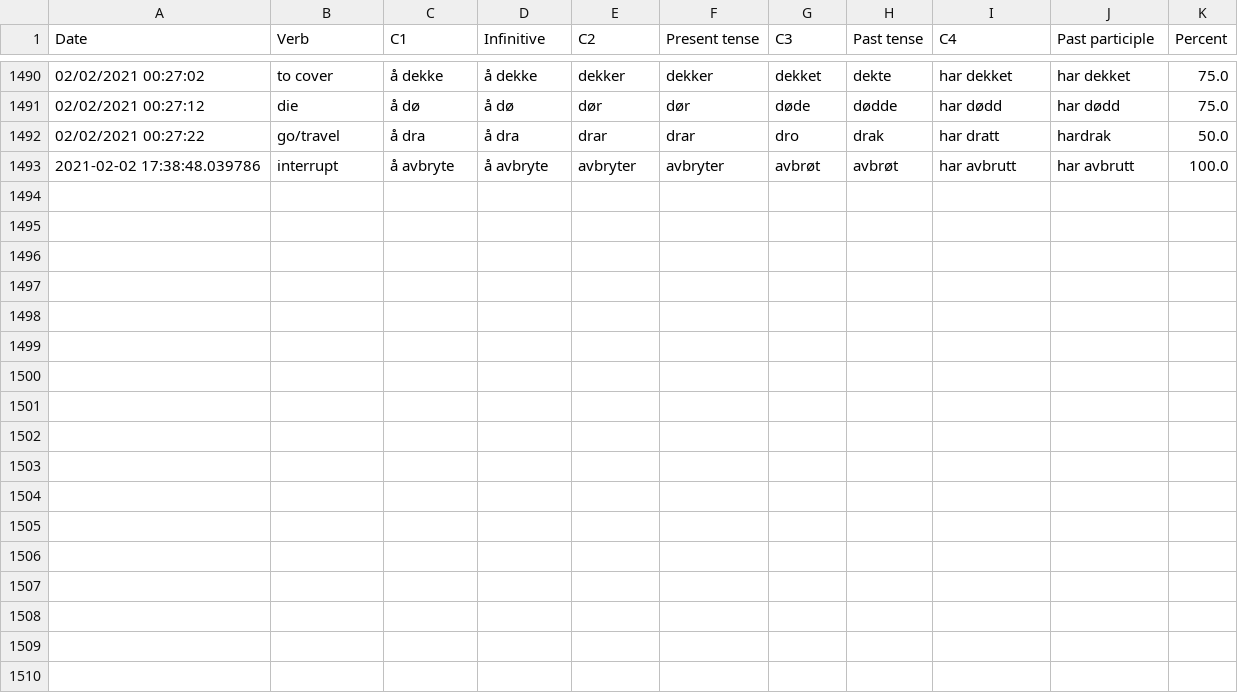
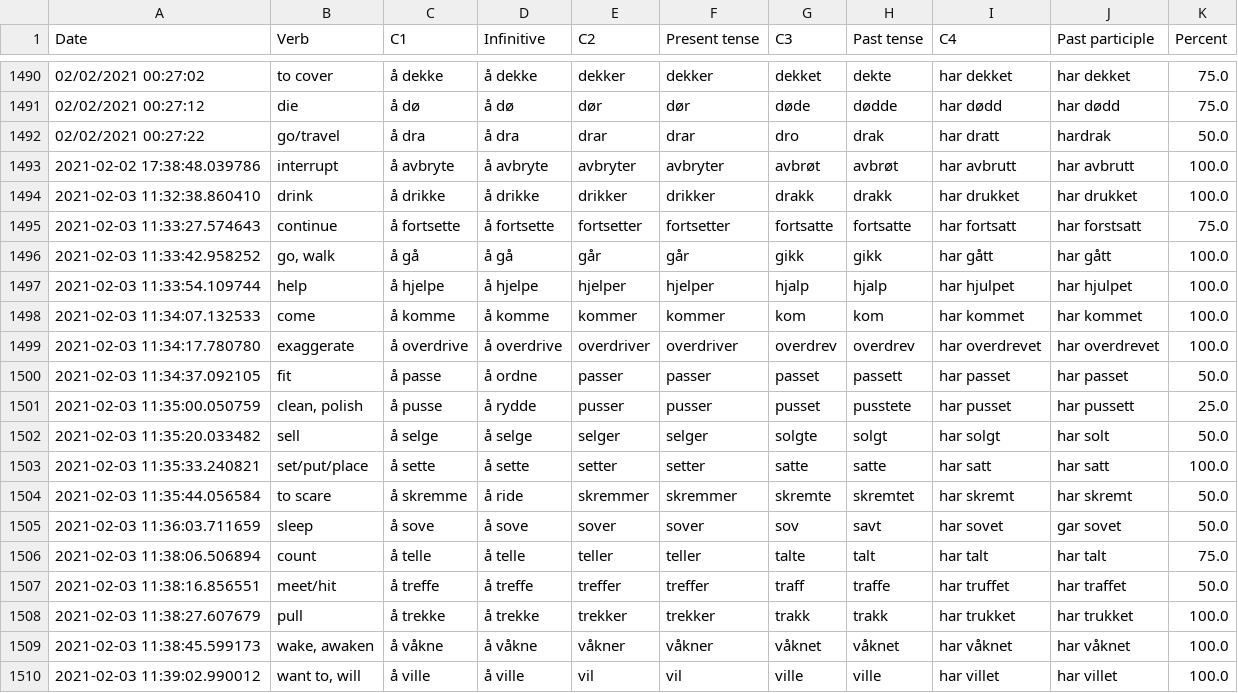
Before and after one commit to Amarilda/Norsk, a CSV file: VerbBender.csv, drawn as a sheet; only a part is shown, gaps mark what is left out.

Commit message:
Update VerbBender.csv

```diff
--- a/VerbBender.csv
+++ b/VerbBender.csv
@@ -1493 +1493,18 @@ Date,Verb,C1,Infinitive,C2,Present tense,C3,Past tense,C4,Past participle,Percen
 2021-02-02 17:38:48.039786,interrupt,å avbryte,å avbryte,avbryter,avbryter,avbrøt,avbrøt,har avbrutt,har avbrutt,100.0
+2021-02-03 11:32:38.860410,drink,å drikke,å drikke,drikker,drikker,drakk,drakk,har drukket,har drukket,100.0
+2021-02-03 11:33:27.574643,continue,å fortsette,å fortsette,fortsetter,fortsetter,fortsatte,fortsatte,har fortsatt,har forstsatt,75.0
+2021-02-03 11:33:42.958252,"go, walk",å gå,å gå,går,går,gikk,gikk,har gått,har gått,100.0
+2021-02-03 11:33:54.109744,help,å hjelpe,å hjelpe,hjelper,hjelper,hjalp,hjalp,har hjulpet,har hjulpet,100.0
+2021-02-03 11:34:07.132533,come,å komme,å komme,kommer,kommer,kom,kom,har kommet,har kommet,100.0
+2021-02-03 11:34:17.780780,exaggerate,å overdrive,å overdrive,overdriver,overdriver,overdrev,overdrev,har overdrevet,har overdrevet,100.0
+2021-02-03 11:34:37.092105,fit,å passe,å ordne,passer,passer,passet,passett,har passet,har passet,50.0
+2021-02-03 11:35:00.050759,"clean, polish",å pusse,å rydde,pusser,pusser,pusset,pusstete,har pusset,har pussett,25.0
+2021-02-03 11:35:20.033482,sell,å selge,å selge,selger,selger,solgte,solgt,har solgt,har solt,50.0
+2021-02-03 11:35:33.240821,set/put/place,å sette,å sette,setter,setter,satte,satte,har satt,har satt,100.0
+2021-02-03 11:35:44.056584,to scare,å skremme,å ride,skremmer,skremmer,skremte,skremtet,har skremt,har skremt,50.0
+2021-02-03 11:36:03.711659,sleep,å sove,å sove,sover,sover,sov,savt,har sovet,gar sovet,50.0
+2021-02-03 11:38:06.506894,count,å telle,å telle,teller,teller,talte,talt,har talt,har talt,75.0
+2021-02-03 11:38:16.856551,meet/hit,å treffe,å treffe,treffer,treffer,traff,traffe,har truffet,har traffet,50.0
+2021-02-03 11:38:27.607679,pull,å trekke,å trekke,trekker,trekker,trakk,trakk,har trukket,har trukket,100.0
+2021-02-03 11:38:45.599173,"wake, awaken",å våkne,å våkne,våkner,våkner,våknet,våknet,har våknet,har våknet,100.0
+2021-02-03 11:39:02.990012,"want to, will",å ville,å ville,vil,vil,ville,ville,har villet,har villet,100.0
```
